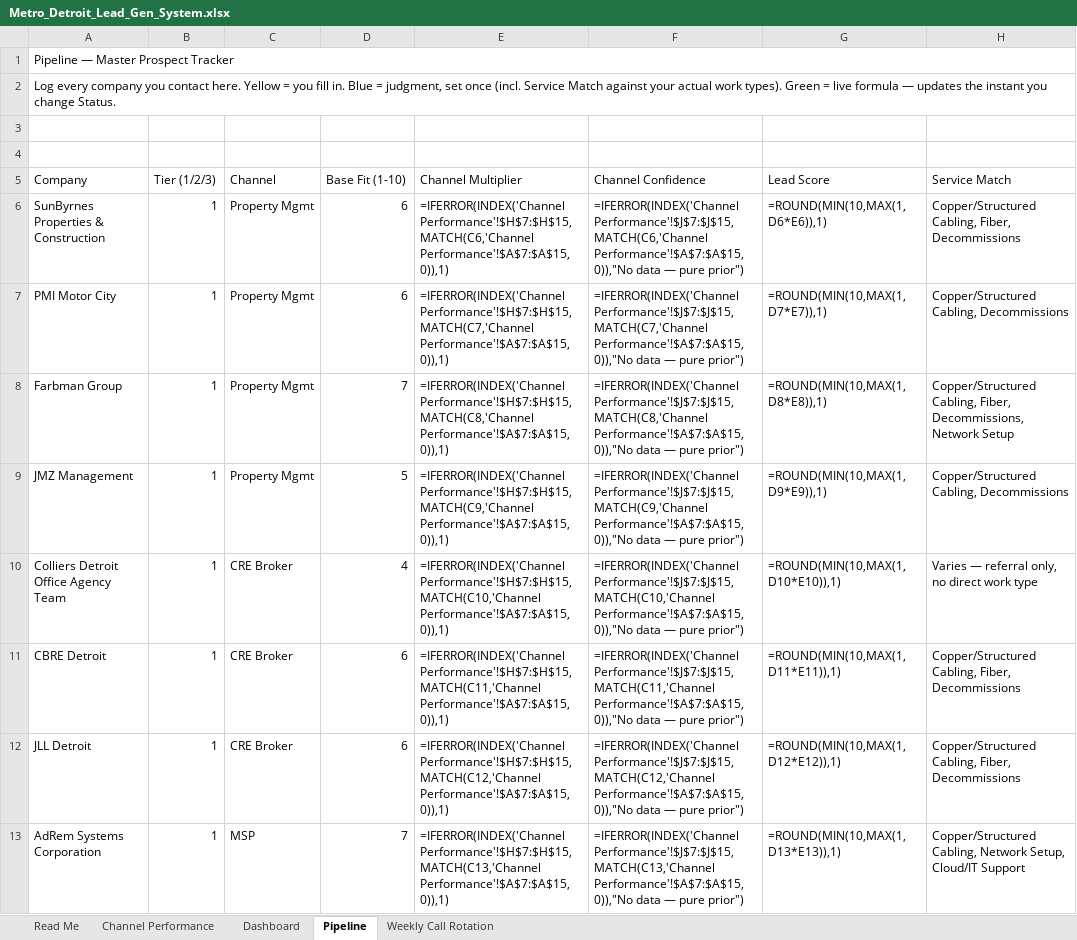
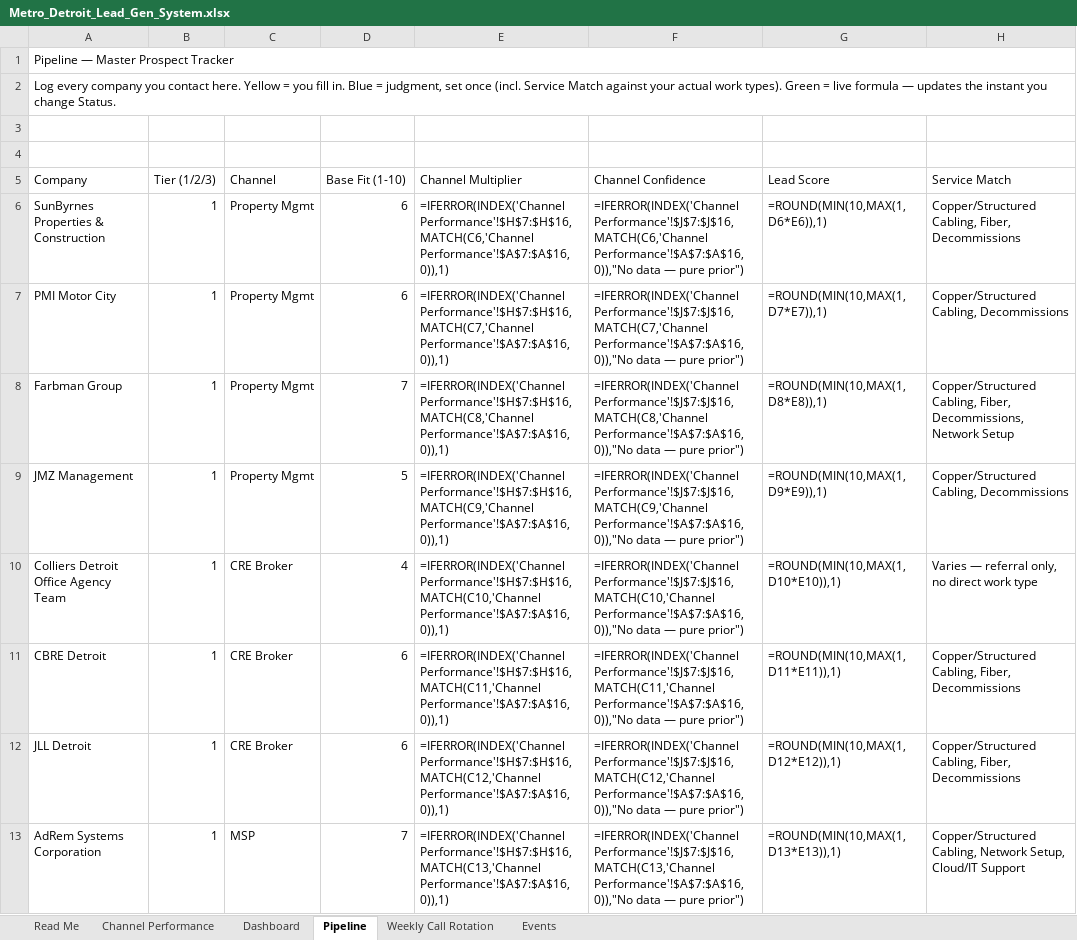
Before and after one commit to AzRea7/Michigan-leads, an Excel workbook: Metro_Detroit_Lead_Gen_System.xlsx, sheet Pipeline, drawn as a sheet; only a part is shown; values as stored, in another font and other column widths than the file's, no cell formats; formulas without a stored value are shown as written; the diff covers the shown part only; the diff names each change by its address in the sheet, - before the commit and + after, or states it on an @@ line.

```diff
--- a/Metro_Detroit_Lead_Gen_System.xlsx (sheet Pipeline)
+++ b/Metro_Detroit_Lead_Gen_System.xlsx (sheet Pipeline)
+sheet tab: Events
-E6 (Channel Multiplier): =IFERROR(INDEX('Channel Performance'!$H$7:$H$15,MATCH(C6,'Channel Performance'!$A$7:$A$15,0)),1)
+E6 (Channel Multiplier): =IFERROR(INDEX('Channel Performance'!$H$7:$H$16,MATCH(C6,'Channel Performance'!$A$7:$A$16,0)),1)
-F6 (Channel Confidence): =IFERROR(INDEX('Channel Performance'!$J$7:$J$15,MATCH(C6,'Channel Performance'!$A$7:$A$15,0)),"No data —…
+F6 (Channel Confidence): =IFERROR(INDEX('Channel Performance'!$J$7:$J$16,MATCH(C6,'Channel Performance'!$A$7:$A$16,0)),"No data —…
-E7 (Channel Multiplier): =IFERROR(INDEX('Channel Performance'!$H$7:$H$15,MATCH(C7,'Channel Performance'!$A$7:$A$15,0)),1)
+E7 (Channel Multiplier): =IFERROR(INDEX('Channel Performance'!$H$7:$H$16,MATCH(C7,'Channel Performance'!$A$7:$A$16,0)),1)
-F7 (Channel Confidence): =IFERROR(INDEX('Channel Performance'!$J$7:$J$15,MATCH(C7,'Channel Performance'!$A$7:$A$15,0)),"No data —…
+F7 (Channel Confidence): =IFERROR(INDEX('Channel Performance'!$J$7:$J$16,MATCH(C7,'Channel Performance'!$A$7:$A$16,0)),"No data —…
-E8 (Channel Multiplier): =IFERROR(INDEX('Channel Performance'!$H$7:$H$15,MATCH(C8,'Channel Performance'!$A$7:$A$15,0)),1)
+E8 (Channel Multiplier): =IFERROR(INDEX('Channel Performance'!$H$7:$H$16,MATCH(C8,'Channel Performance'!$A$7:$A$16,0)),1)
-F8 (Channel Confidence): =IFERROR(INDEX('Channel Performance'!$J$7:$J$15,MATCH(C8,'Channel Performance'!$A$7:$A$15,0)),"No data —…
+F8 (Channel Confidence): =IFERROR(INDEX('Channel Performance'!$J$7:$J$16,MATCH(C8,'Channel Performance'!$A$7:$A$16,0)),"No data —…
-E9 (Channel Multiplier): =IFERROR(INDEX('Channel Performance'!$H$7:$H$15,MATCH(C9,'Channel Performance'!$A$7:$A$15,0)),1)
+E9 (Channel Multiplier): =IFERROR(INDEX('Channel Performance'!$H$7:$H$16,MATCH(C9,'Channel Performance'!$A$7:$A$16,0)),1)
-F9 (Channel Confidence): =IFERROR(INDEX('Channel Performance'!$J$7:$J$15,MATCH(C9,'Channel Performance'!$A$7:$A$15,0)),"No data —…
+F9 (Channel Confidence): =IFERROR(INDEX('Channel Performance'!$J$7:$J$16,MATCH(C9,'Channel Performance'!$A$7:$A$16,0)),"No data —…
-E10 (Channel Multiplier): =IFERROR(INDEX('Channel Performance'!$H$7:$H$15,MATCH(C10,'Channel Performance'!$A$7:$A$15,0)),1)
+E10 (Channel Multiplier): =IFERROR(INDEX('Channel Performance'!$H$7:$H$16,MATCH(C10,'Channel Performance'!$A$7:$A$16,0)),1)
-F10 (Channel Confidence): =IFERROR(INDEX('Channel Performance'!$J$7:$J$15,MATCH(C10,'Channel Performance'!$A$7:$A$15,0)),"No data —…
+F10 (Channel Confidence): =IFERROR(INDEX('Channel Performance'!$J$7:$J$16,MATCH(C10,'Channel Performance'!$A$7:$A$16,0)),"No data —…
-E11 (Channel Multiplier): =IFERROR(INDEX('Channel Performance'!$H$7:$H$15,MATCH(C11,'Channel Performance'!$A$7:$A$15,0)),1)
+E11 (Channel Multiplier): =IFERROR(INDEX('Channel Performance'!$H$7:$H$16,MATCH(C11,'Channel Performance'!$A$7:$A$16,0)),1)
-F11 (Channel Confidence): =IFERROR(INDEX('Channel Performance'!$J$7:$J$15,MATCH(C11,'Channel Performance'!$A$7:$A$15,0)),"No data —…
+F11 (Channel Confidence): =IFERROR(INDEX('Channel Performance'!$J$7:$J$16,MATCH(C11,'Channel Performance'!$A$7:$A$16,0)),"No data —…
-E12 (Channel Multiplier): =IFERROR(INDEX('Channel Performance'!$H$7:$H$15,MATCH(C12,'Channel Performance'!$A$7:$A$15,0)),1)
+E12 (Channel Multiplier): =IFERROR(INDEX('Channel Performance'!$H$7:$H$16,MATCH(C12,'Channel Performance'!$A$7:$A$16,0)),1)
-F12 (Channel Confidence): =IFERROR(INDEX('Channel Performance'!$J$7:$J$15,MATCH(C12,'Channel Performance'!$A$7:$A$15,0)),"No data —…
+F12 (Channel Confidence): =IFERROR(INDEX('Channel Performance'!$J$7:$J$16,MATCH(C12,'Channel Performance'!$A$7:$A$16,0)),"No data —…
-E13 (Channel Multiplier): =IFERROR(INDEX('Channel Performance'!$H$7:$H$15,MATCH(C13,'Channel Performance'!$A$7:$A$15,0)),1)
+E13 (Channel Multiplier): =IFERROR(INDEX('Channel Performance'!$H$7:$H$16,MATCH(C13,'Channel Performance'!$A$7:$A$16,0)),1)
-F13 (Channel Confidence): =IFERROR(INDEX('Channel Performance'!$J$7:$J$15,MATCH(C13,'Channel Performance'!$A$7:$A$15,0)),"No data —…
+F13 (Channel Confidence): =IFERROR(INDEX('Channel Performance'!$J$7:$J$16,MATCH(C13,'Channel Performance'!$A$7:$A$16,0)),"No data —…
```
Also changed, not shown: 608 edited cells elsewhere in this sheet, sheet Channel Performance, sheet Dashboard, sheet Read Me, cell formats, 2 other files.
